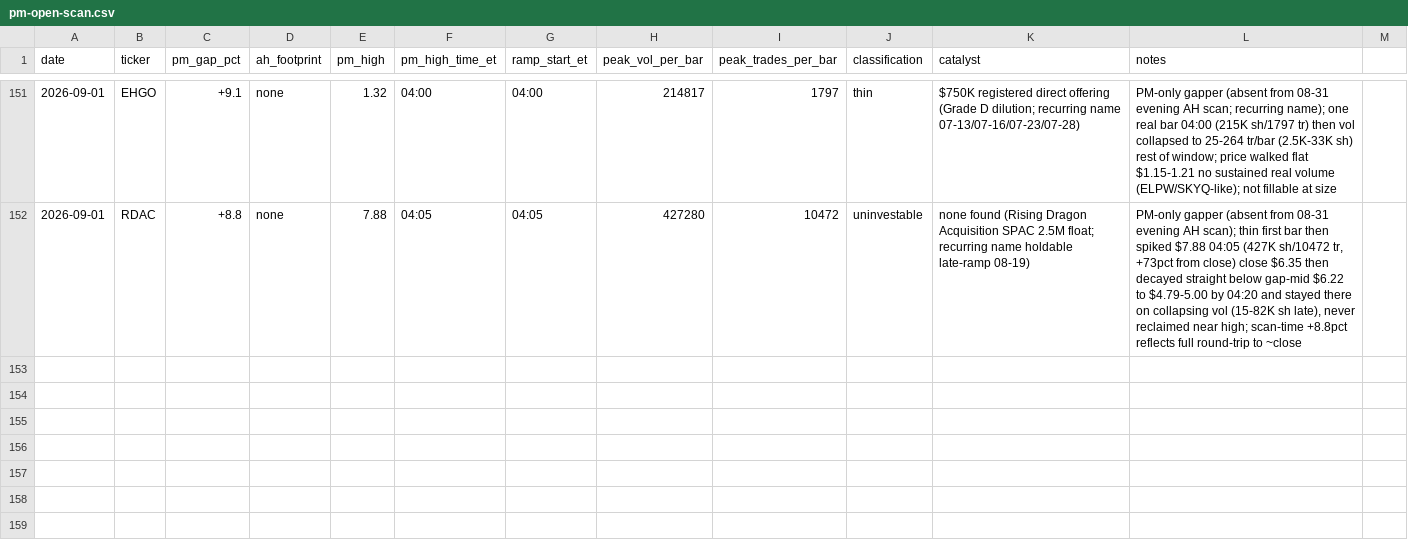
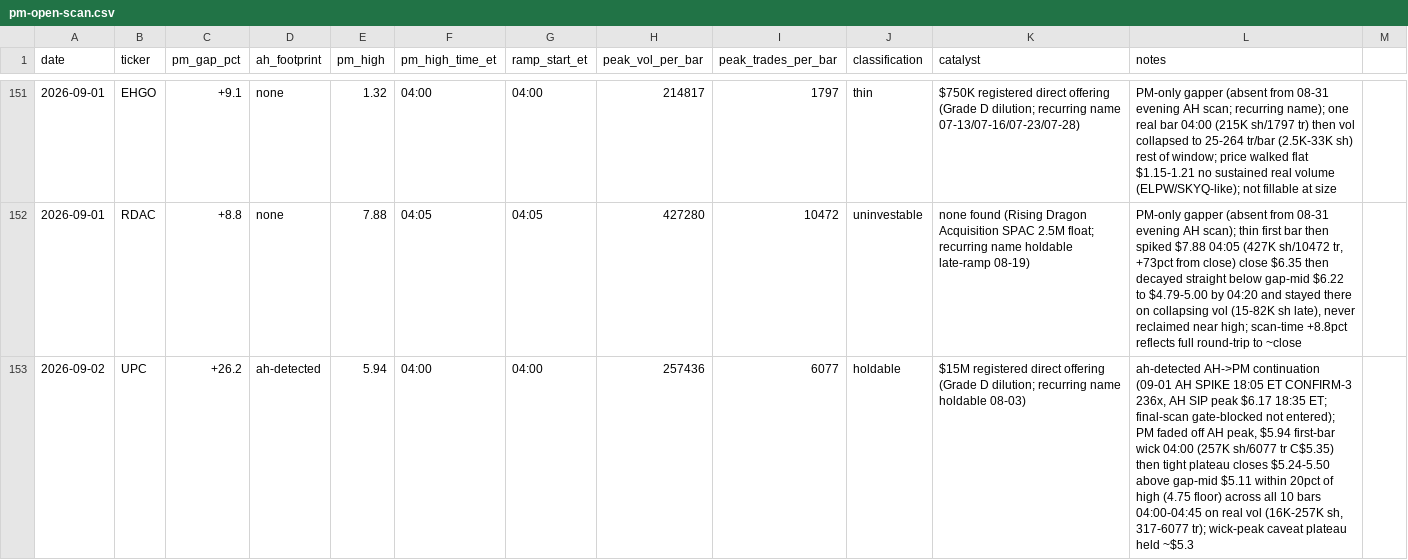
Before and after one commit to juanibiapina/trading, a CSV file: log/pm-open-scan.csv, drawn as a sheet; only a part is shown, gaps mark what is left out; the diff covers the shown part only; the diff names each change by its address in the sheet, - before the commit and + after, or states it on an @@ line.

Commit message:
pm-open scan 2026-09-02: 3 gappers logged

```diff
--- a/log/pm-open-scan.csv
+++ b/log/pm-open-scan.csv
+row 153: 2026-09-02 | UPC | +26.2 | ah-detected | 5.94 | 04:00 | 04:00 | 257436 | 6077 | holdable | $15M registered direct offering (Grade D dilution; recurring name holdable 08-03) | ah-detected AH->PM continuation (09-01 AH SPIKE 18:05 ET CONFIRM-3 236x, AH SIP peak $6.17 18:35 ET; final-scan gate-blocked not entered); PM faded off AH peak, $5.94 first-bar wick 04:00 (257K sh/6077 tr C$5.35) then tight plateau closes $5.24-5.50 above gap-mid $5.11 within 20pct of high (4.75 floor) across all 10 bars 04:00-04:45 on real vol (16K-257K sh, 317-6077 tr); wick-peak caveat plateau held ~$5.3
```
Also changed, not shown: 2 added rows elsewhere in this file.
